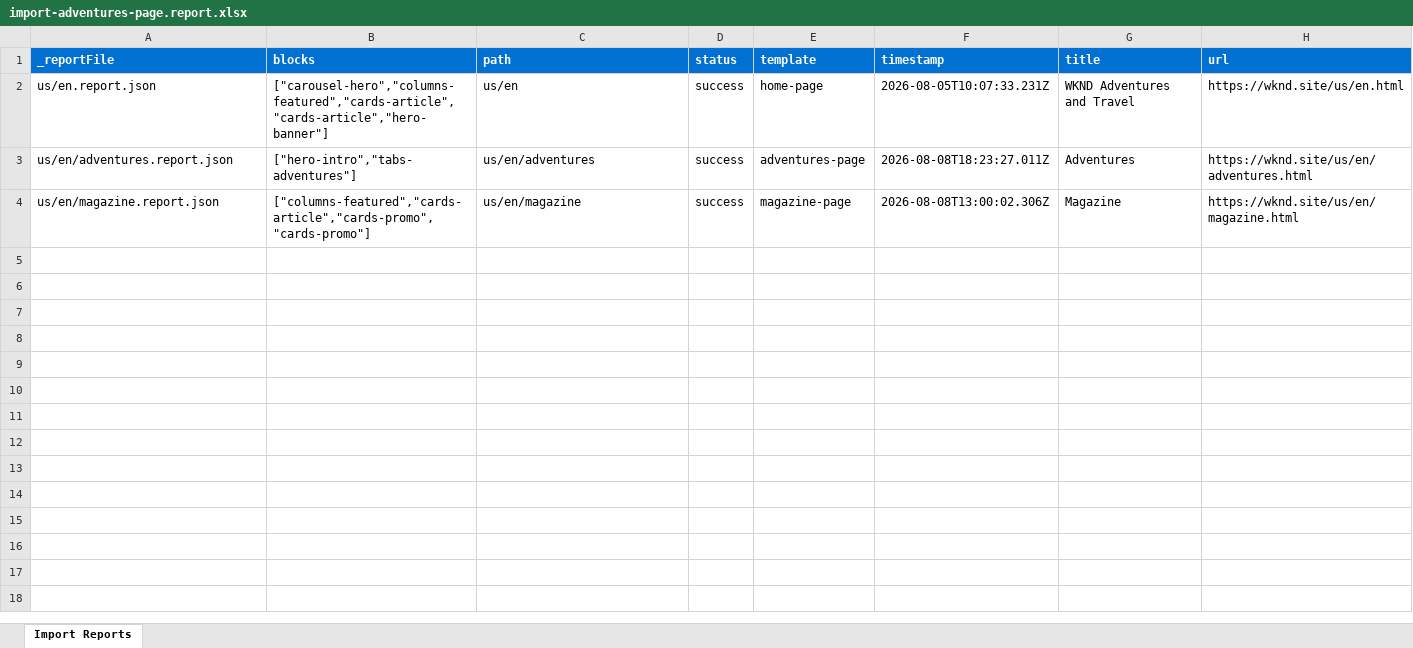
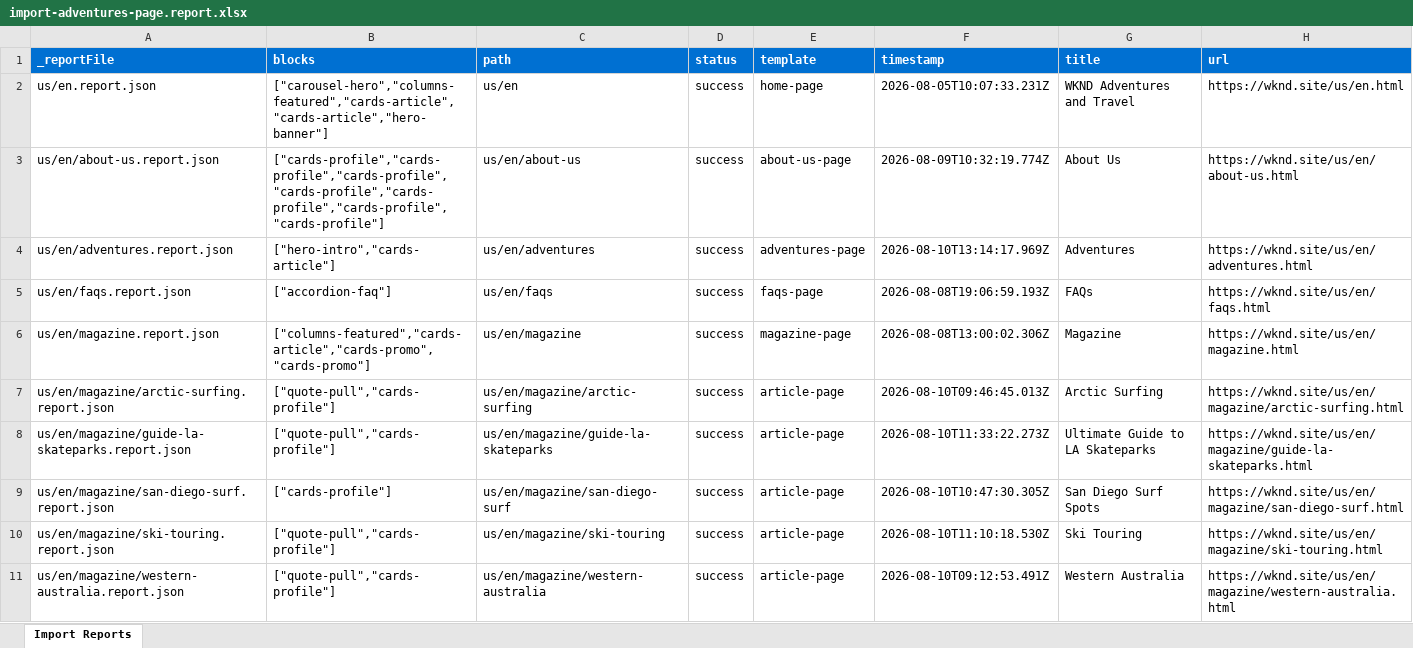
Before and after one commit to arush-asmit-adobe/ema-capstone, an Excel workbook: tools/importer/reports/import-adventures-page.report.xlsx, sheet Import Reports, drawn as a sheet; values as stored, in another font and other column widths than the file's, no borders; addresses are those after the commit; the diff names each change by its address in the sheet, - before the commit and + after, or states it on an @@ line.

```diff
--- a/tools/importer/reports/import-adventures-page.report.xlsx (sheet Import Reports)
+++ b/tools/importer/reports/import-adventures-page.report.xlsx (sheet Import Reports)
+row 3: us/en/about-us.report.json | ["cards-profile","cards-profile","cards-profile","cards-profile","cards-profile","cards-profile","cards-profile"] | us/en/about-us | success | about-us-page | 2026-08-09T10:32:19.774Z | About Us | https://wknd.site/us/en/about-us.html
-B4 (blocks): ["hero-intro","tabs-adventures"]
+B4 (blocks): ["hero-intro","cards-article"]
-F4 (timestamp): 2026-08-08T18:23:27.011Z
+F4 (timestamp): 2026-08-10T13:14:17.969Z
+row 5: us/en/faqs.report.json | ["accordion-faq"] | us/en/faqs | success | faqs-page | 2026-08-08T19:06:59.193Z | FAQs | https://wknd.site/us/en/faqs.html
+row 7: us/en/magazine/arctic-surfing.report.json | ["quote-pull","cards-profile"] | us/en/magazine/arctic-surfing | success | article-page | 2026-08-10T09:46:45.013Z | Arctic Surfing | https://wknd.site/us/en/magazine/arctic-surfing.html
+row 8: us/en/magazine/guide-la-skateparks.report.json | ["quote-pull","cards-profile"] | us/en/magazine/guide-la-skateparks | success | article-page | 2026-08-10T11:33:22.273Z | Ultimate Guide to LA Skateparks | https://wknd.site/us/en/magazine/guide-la-skateparks.html
+row 9: us/en/magazine/san-diego-surf.report.json | ["cards-profile"] | us/en/magazine/san-diego-surf | success | article-page | 2026-08-10T10:47:30.305Z | San Diego Surf Spots | https://wknd.site/us/en/magazine/san-diego-surf.html
+row 10: us/en/magazine/ski-touring.report.json | ["quote-pull","cards-profile"] | us/en/magazine/ski-touring | success | article-page | 2026-08-10T11:10:18.530Z | Ski Touring | https://wknd.site/us/en/magazine/ski-touring.html
+row 11: us/en/magazine/western-australia.report.json | ["quote-pull","cards-profile"] | us/en/magazine/western-australia | success | article-page | 2026-08-10T09:12:53.491Z | Western Australia | https://wknd.site/us/en/magazine/western-australia.html
```
Also changed, not shown: 44 other files.
